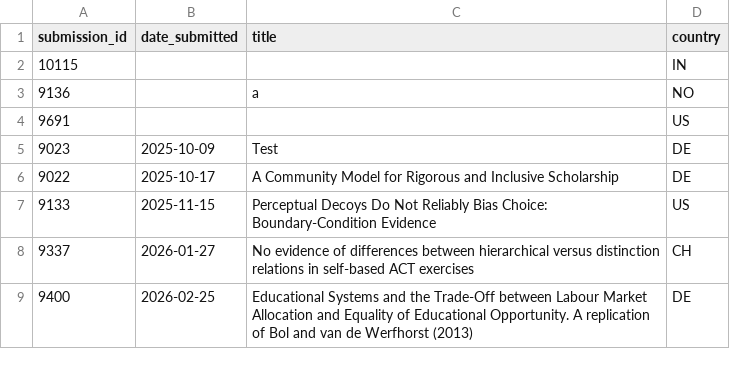
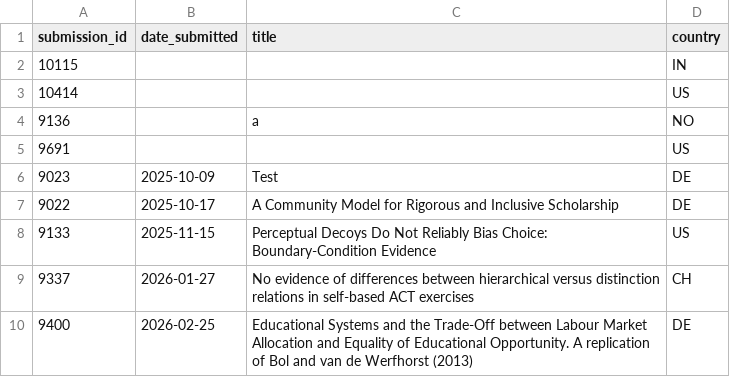
Before and after one commit to LukasRoeseler/r2d2, a CSV file: submission_countries.csv, drawn as a sheet; only a part is shown.

```diff
--- a/submission_countries.csv
+++ b/submission_countries.csv
@@ -2,2 +2,3 @@ submission_id,date_submitted,title,country
 10115,,,IN
+10414,,,US
 9136,,a,NO
```
Also changed, not shown: 2 other files.
